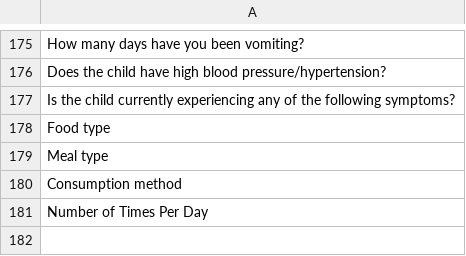
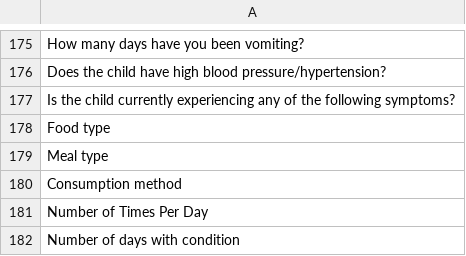
Before and after one commit to BaobabHealthTrust/Hotline_1.7, a CSV file: app/assets/data/additional_concept_names.csv, drawn as a sheet; only a part is shown, gaps mark what is left out.

```diff
--- a/app/assets/data/additional_concept_names.csv
+++ b/app/assets/data/additional_concept_names.csv
@@ -181 +181,2 @@ Consumption method
 Number of Times Per Day
+Number of days with condition
```
Also changed, not shown: app/assets/data/encouters_with_descrptions.csv, 12 other files.
